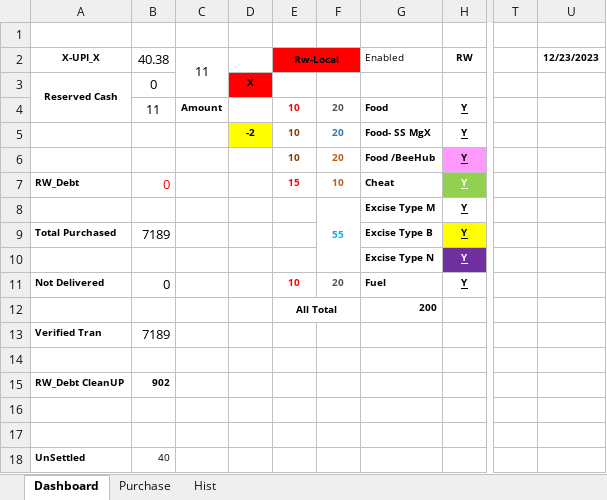
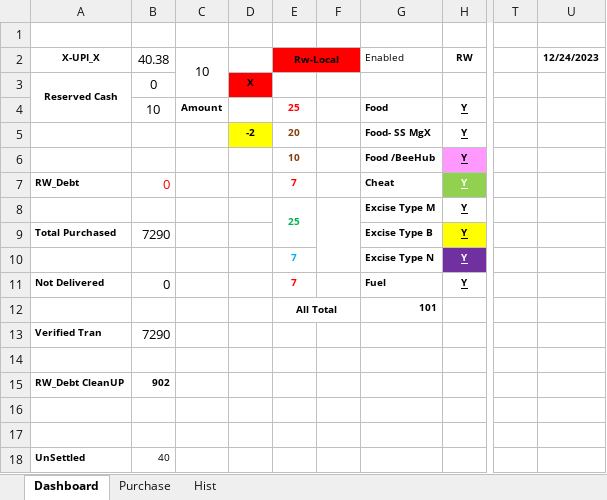
Before and after one commit to sawanCoder11/System_Work_RW, an Excel workbook: Usage_S_1.0.4.xlsx, sheet Dashboard, drawn as a sheet; only a part is shown, gaps mark what is left out; values as stored, in another font and other column widths than the file's, no borders; the diff names each change by its address in the sheet, - before the commit and + after, or states it on an @@ line.

Commit message:
Rw Usage Updates_24122023
Boat Enabled
BirdW - 12 , FuelW - 9 , InCapacity = [13]

```diff
--- a/Usage_S_1.0.4.xlsx (sheet Dashboard)
+++ b/Usage_S_1.0.4.xlsx (sheet Dashboard)
-C2: 11
+C2: 10
-U2: 12/23/2023
+U2: 12/24/2023
-B4 (40.38): 11
+B4 (40.38): 10
-E4 (Rw-Local): 10
+E4 (Rw-Local): 25
-F4:F6: 20
+F4:F6: (empty)
-E5 (Rw-Local): 10
+E5 (Rw-Local): 20
-E7 (Rw-Local): 15
+E7 (Rw-Local): 7
-F7: 10
+F7: (empty)
-E8 (Rw-Local): (empty)
+E8 (Rw-Local): 25
+E8:E9 merged
-F8: 55
+F8: (empty)
-B9 (40.38): 7189
+B9 (40.38): 7290
-E10 (Rw-Local): (empty)
+E10 (Rw-Local): 7
-E11 (Rw-Local): 10
+E11 (Rw-Local): 7
-F11: 20
+F11: (empty)
-G12 (Enabled): 200
+G12 (Enabled): 101
-B13 (40.38): 7189
+B13 (40.38): 7290
```
Also changed, not shown: sheet Hist, sheet Purchase, System_2.1.8.xlsx.
